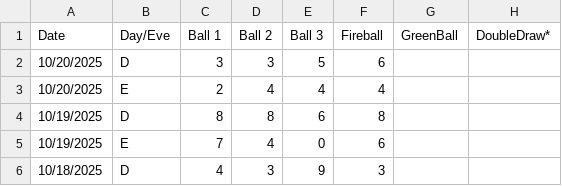
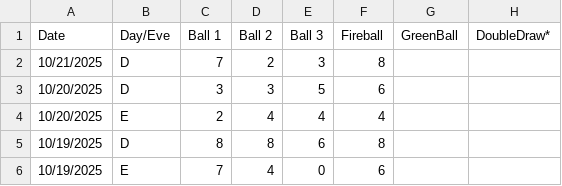
Before and after one commit to Excel2026/nextjs-boilerplate, a CSV file: public/NCELPick3.csv, drawn as a sheet; only a part is shown; the shorter side is filled out with more unchanged rows.

Commit message:
Auto: NC CSV Tue 10/21/2025 18:35:03.04

```diff
--- a/public/NCELPick3.csv
+++ b/public/NCELPick3.csv
@@ -1,2 +1,3 @@
 "Date","Day/Eve","Ball 1","Ball 2","Ball 3","Fireball","GreenBall","DoubleDraw*"
+"10/21/2025","D","7","2","3","8","",""
 "10/20/2025","D","3","3","5","6","",""
```
